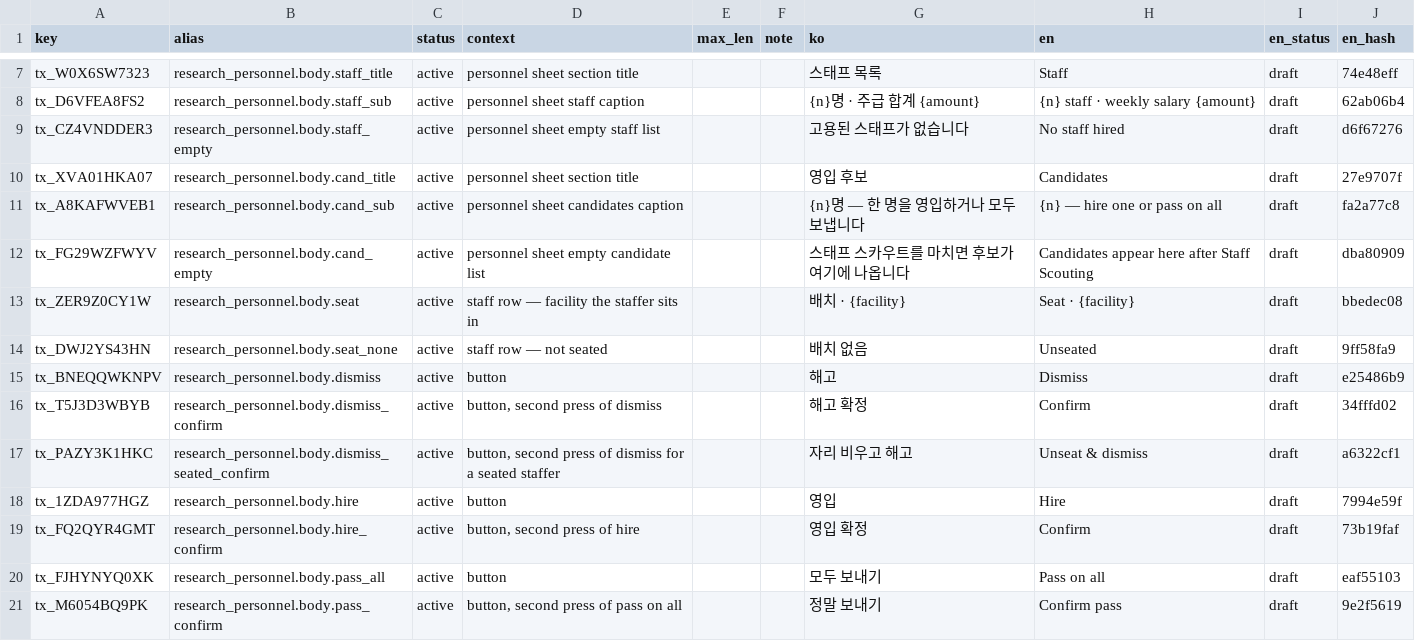
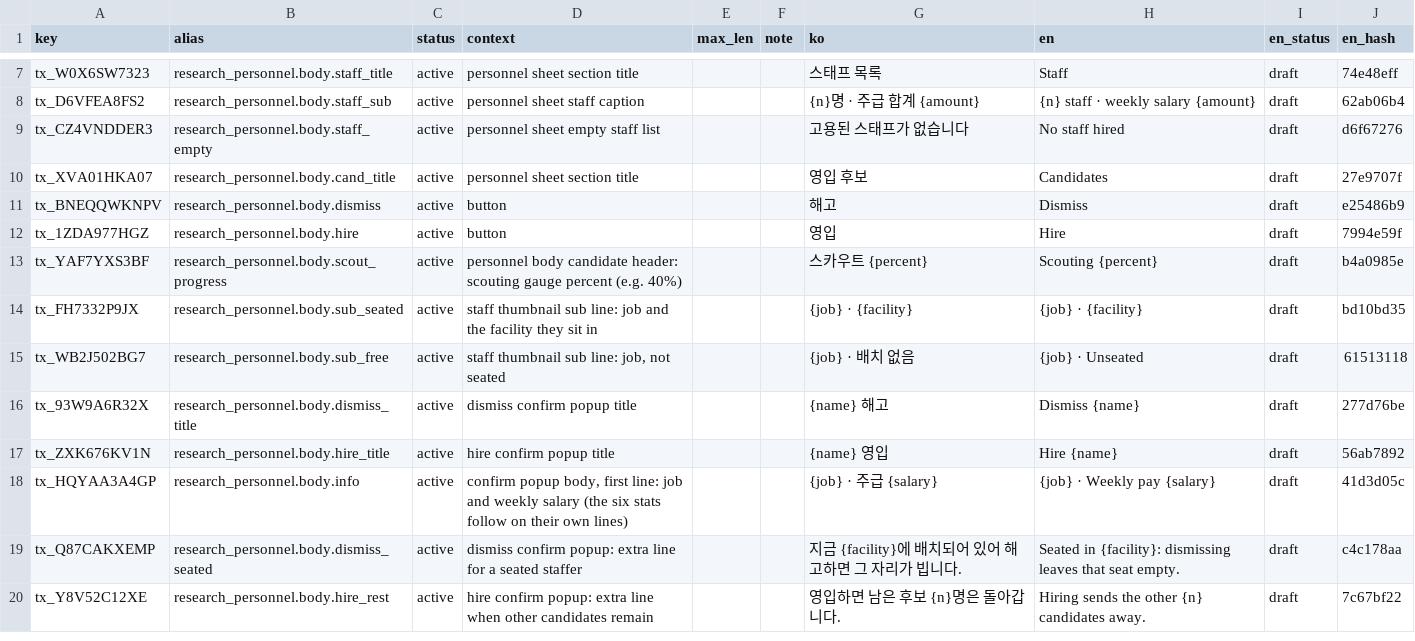
Before and after one commit to toniqat/esports-manager, a CSV file: data/l10n/src/research_personnel.csv, drawn as a sheet; only a part is shown, gaps mark what is left out.

```diff
--- a/data/l10n/src/research_personnel.csv
+++ b/data/l10n/src/research_personnel.csv
@@ -10,12 +10,11 @@ tx_CZ4VNDDER3,research_personnel.body.staff_empty,active,personnel sheet empty s
 tx_XVA01HKA07,research_personnel.body.cand_title,active,personnel sheet section title,,,영입 후보,Candidates,draft,27e9707f
-tx_A8KAFWVEB1,research_personnel.body.cand_sub,active,personnel sheet candidates caption,,,{n}명 — 한 명을 영입하거나 모두 보냅니다,{n} — hire one or pass on all,draft,fa2a77c8
-tx_FG29WZFWYV,research_personnel.body.cand_empty,active,personnel sheet empty candidate list,,,스태프 스카우트를 마치면 후보가 여기에 나옵니다,Candidates appear here after Staff Scouting,draft,dba80909
-tx_ZER9Z0CY1W,research_personnel.body.seat,active,staff row — facility the staffer sits in,,,배치 · {facility},Seat · {facility},draft,bbedec08
-tx_DWJ2YS43HN,research_personnel.body.seat_none,active,staff row — not seated,,,배치 없음,Unseated,draft,9ff58fa9
 tx_BNEQQWKNPV,research_personnel.body.dismiss,active,button,,,해고,Dismiss,draft,e25486b9
-tx_T5J3D3WBYB,research_personnel.body.dismiss_confirm,active,"button, second press of dismiss",,,해고 확정,Confirm,draft,34fffd02
-tx_PAZY3K1HKC,research_personnel.body.dismiss_seated_confirm,active,"button, second press of dismiss for a seated staffer",,,자리 비우고 해고,Unseat & dismiss,draft,a6322cf1
 tx_1ZDA977HGZ,research_personnel.body.hire,active,button,,,영입,Hire,draft,7994e59f
-tx_FQ2QYR4GMT,research_personnel.body.hire_confirm,active,"button, second press of hire",,,영입 확정,Confirm,draft,73b19faf
-tx_FJHYNYQ0XK,research_personnel.body.pass_all,active,button,,,모두 보내기,Pass on all,draft,eaf55103
-tx_M6054BQ9PK,research_personnel.body.pass_confirm,active,"button, second press of pass on all",,,정말 보내기,Confirm pass,draft,9e2f5619
+tx_YAF7YXS3BF,research_personnel.body.scout_progress,active,personnel body candidate header: scouting gauge percent (e.g. 40%),,,스카우트 {percent},Scouting {percent},draft,b4a0985e
+tx_FH7332P9JX,research_personnel.body.sub_seated,active,staff thumbnail sub line: job and the facility they sit in,,,{job} · {facility},{job} · {facility},draft,bd10bd35
+tx_WB2J502BG7,research_personnel.body.sub_free,active,"staff thumbnail sub line: job, not seated",,,{job} · 배치 없음,{job} · Unseated,draft,61513118
+tx_93W9A6R32X,research_personnel.body.dismiss_title,active,dismiss confirm popup title,,,{name} 해고,Dismiss {name},draft,277d76be
+tx_ZXK676KV1N,research_personnel.body.hire_title,active,hire confirm popup title,,,{name} 영입,Hire {name},draft,56ab7892
+tx_HQYAA3A4GP,research_personnel.body.info,active,"confirm popup body, first line: job and weekly salary (the six stats follow on their own lines)",,,{job} · 주급 {salary},{job} · Weekly pay {salary},draft,41d3d05c
+tx_Q87CAKXEMP,research_personnel.body.dismiss_seated,active,dismiss confirm popup: extra line for a seated staffer,,,지금 {facility}에 배치되어 있어 해고하면 그 자리가 빕니다.,Seated in {facility}: dismissing leaves that seat empty.,draft,c4c178aa
+tx_Y8V52C12XE,research_personnel.body.hire_rest,active,hire confirm popup: extra line when other candidates remain,,,영입하면 남은 후보 {n}명은 돌아갑니다.,Hiring sends the other {n} candidates away.,draft,7c67bf22
```
Also changed, not shown: 6 other files.
